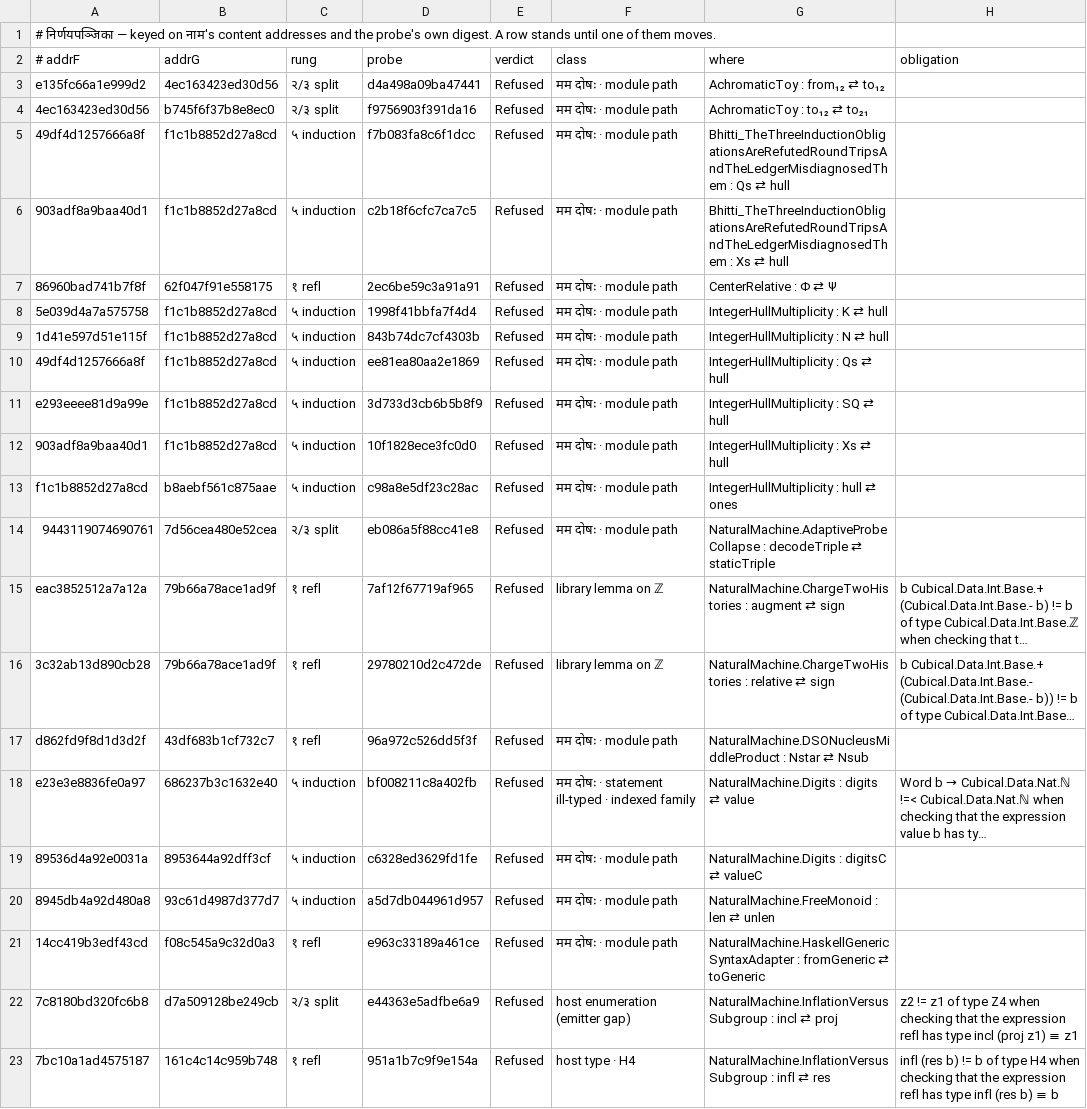
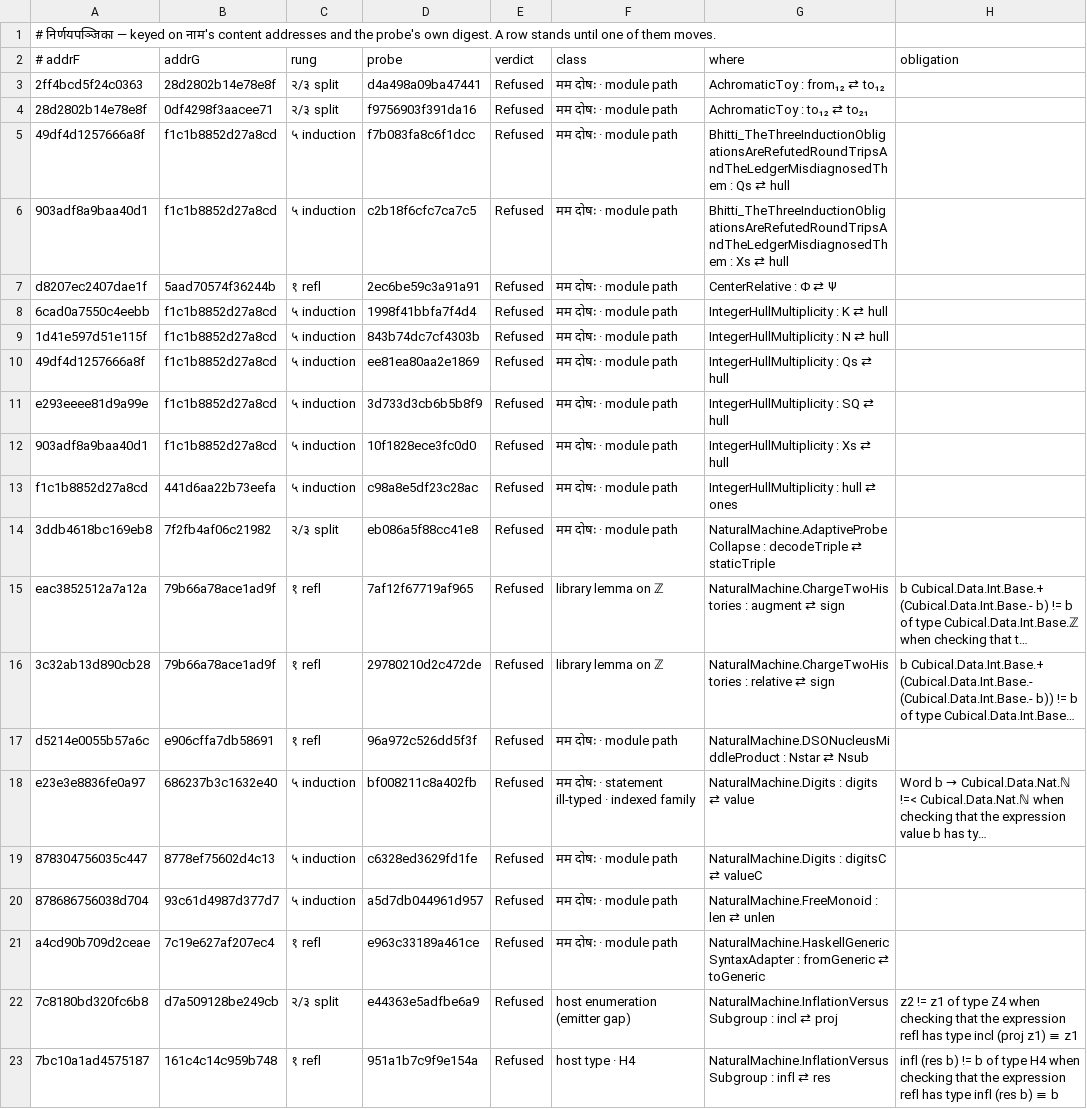
Before and after one commit to avikj/metacircular-interaction-prototype, a TSV file: notes/anuloma/NirnayaPanjika.tsv, drawn as a sheet; only a part is shown; long unchanged cells end in …; the diff covers the shown part only; the diff names each change by its address in the sheet, - before the commit and + after, or states it on an @@ line.

```diff
--- a/notes/anuloma/NirnayaPanjika.tsv
+++ b/notes/anuloma/NirnayaPanjika.tsv
-A3 (# addrF): e135fc66a1e999d2
+A3 (# addrF): 2ff4bcd5f24c0363
-B3 (addrG): 4ec163423ed30d56
+B3 (addrG): 28d2802b14e78e8f
-A4 (# addrF): 4ec163423ed30d56
+A4 (# addrF): 28d2802b14e78e8f
-B4 (addrG): b745f6f37b8e8ec0
+B4 (addrG): 0df4298f3aacee71
-A7 (# addrF): 86960bad741b7f8f
+A7 (# addrF): d8207ec2407dae1f
-B7 (addrG): 62f047f91e558175
+B7 (addrG): 5aad70574f36244b
-A8 (# addrF): 5e039d4a7a575758
+A8 (# addrF): 6cad0a7550c4eebb
-B13 (addrG): b8aebf561c875aae
+B13 (addrG): 441d6aa22b73eefa
-A14 (# addrF): 9443119074690761
+A14 (# addrF): 3ddb4618bc169eb8
-B14 (addrG): 7d56cea480e52cea
+B14 (addrG): 7f2fb4af06c21982
-A17 (# addrF): d862fd9f8d1d3d2f
+A17 (# addrF): d5214e0055b57a6c
-B17 (addrG): 43df683b1cf732c7
+B17 (addrG): e906cffa7db58691
-A19 (# addrF): 89536d4a92e0031a
+A19 (# addrF): 878304756035c447
-B19 (addrG): 8953644a92dff3cf
+B19 (addrG): 8778ef75602d4c13
-A20 (# addrF): 8945db4a92d480a8
+A20 (# addrF): 878686756038d704
-A21 (# addrF): 14cc419b3edf43cd
+A21 (# addrF): a4cd90b709d2ceae
-B21 (addrG): f08c545a9c32d0a3
+B21 (addrG): 7c19e627af207ec4
```
Also changed, not shown: 31 edited cells elsewhere in this file, notes/anuloma/NirnayaPanjika.nivrtta.tsv, 3 other files.
